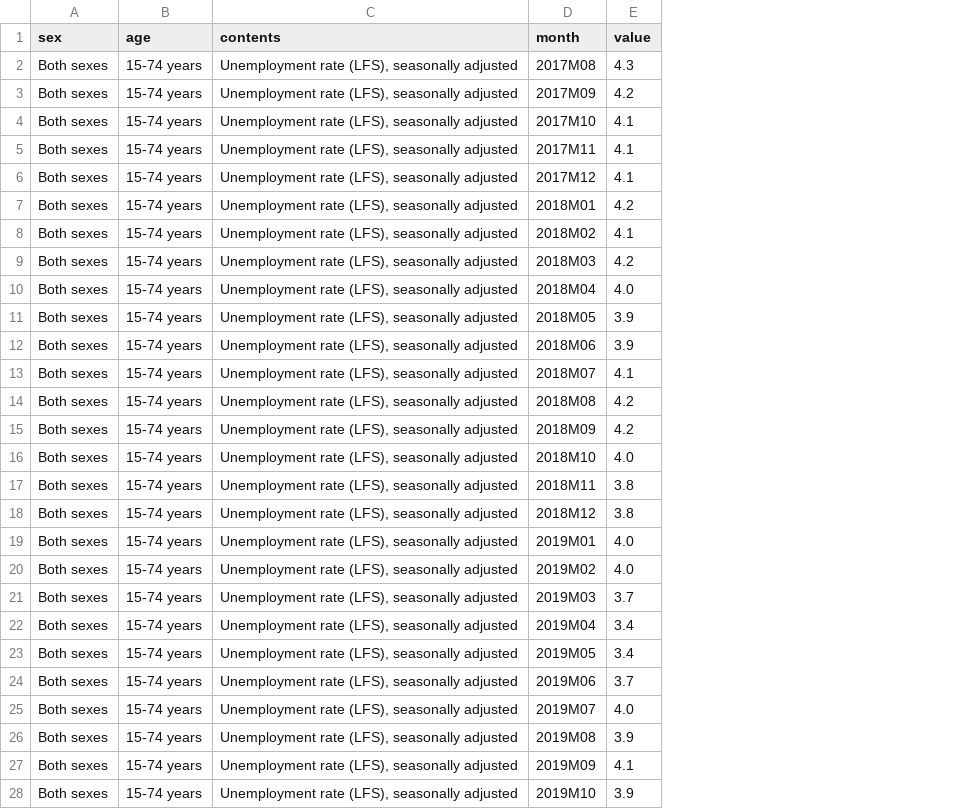
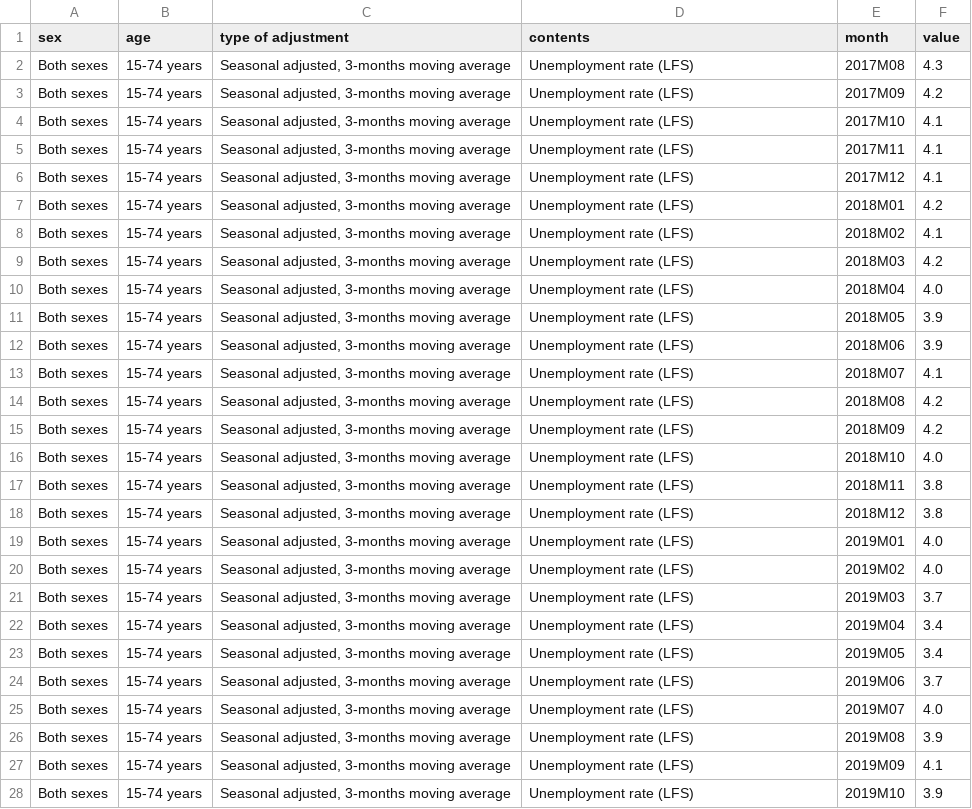
Before and after one commit to Qery-Data/NLM-Datatracker, a CSV file: data_EN/SSB_unemployment_rate.csv, drawn as a sheet; only a part is shown; addresses are those after the commit; the diff covers the shown part only; the diff names each change by its address in the sheet, - before the commit and + after, or states it on an @@ line.

```diff
--- a/data_EN/SSB_unemployment_rate.csv
+++ b/data_EN/SSB_unemployment_rate.csv
+column C (type of adjustment), rows 2-28: all Seasonal adjusted, 3-months moving average
-D2:D28 (contents): Unemployment rate (LFS), seasonally adjusted
+D2:D28 (contents): Unemployment rate (LFS)
```
Also changed, not shown: 34 edited cells elsewhere in this file, data_EN/SSB_employment_age_rate.csv, data_EN/SSB_employment_gender_rate.csv, 3 other files.
